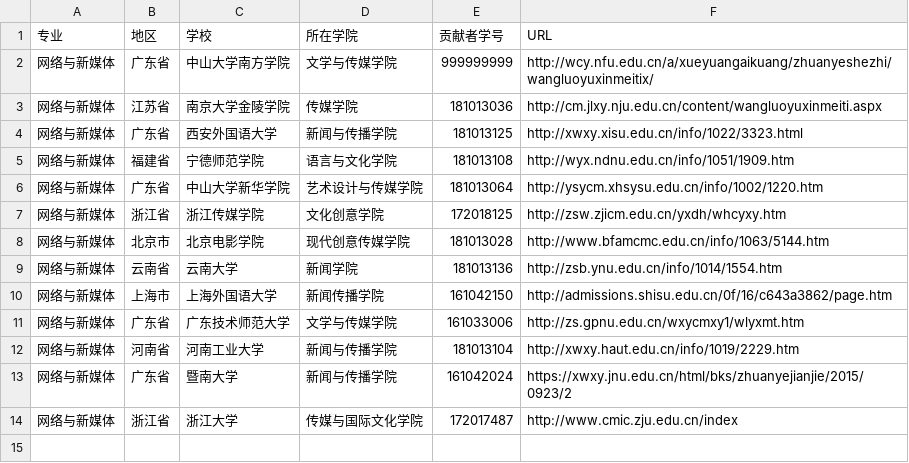
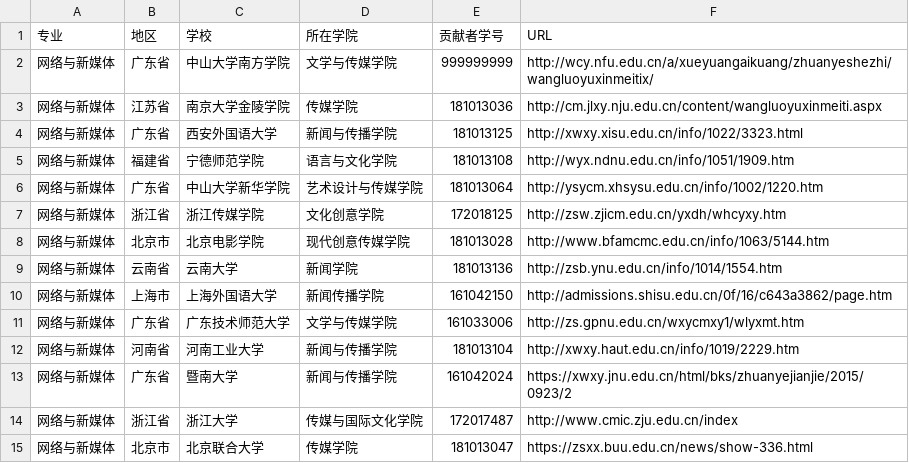
Before and after one commit to hanteng/China_newmedia_undergrad, a TSV file: list.tsv, drawn as a sheet.

Commit message:
no.15 list.tsv
添加了第15个有网络与新媒体专业的学校，希望采纳~

```diff
--- a/list.tsv
+++ b/list.tsv
@@ -14 +14,2 @@
 网络与新媒体	浙江省	浙江大学	传媒与国际文化学院	172017487	http://www.cmic.zju.edu.cn/index
+网络与新媒体	北京市	北京联合大学	传媒学院	181013047	https://zsxx.buu.edu.cn/news/show-336.html
```
